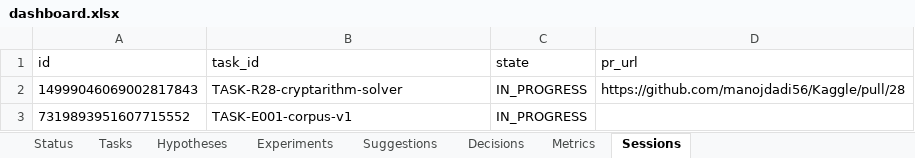
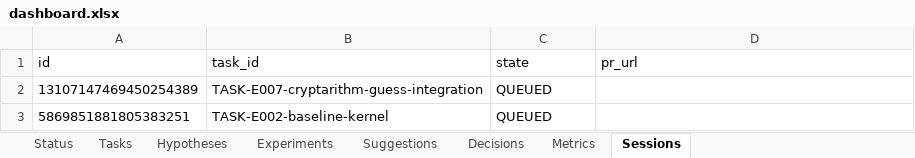
Before and after one commit to manojdadi56/Kaggle, an Excel workbook: state/dashboard.xlsx, sheet Sessions, drawn as a sheet; values as stored, in another font and other column widths than the file's, no borders; removed rows and columns are numbered as before the commit, all else as after; the diff names each change by its address in the sheet, - before the commit and + after, or states it on an @@ line.

Commit message:
tick RUN-20260530-111600: E-001 corpus + R28 cryptarithm MERGED; E-002 baseline + E-007 cryptarithm_guess DISPATCHED
Auto-merged via R-007:
  PR #30 E-001-corpus-v1 (build_corpus.py + winner build_datum mask convention)
  PR #28 R28 cryptarithm solver (Z3 constraint propagation - elegant)

Promoter fix verified — promote_backlog now correctly handles BLOCKED -> READY
when parents are DONE. Single call promoted both E-002 (was BLOCKED on E-001)
and E-007 (was BLOCKED on R28). Both dispatched to Jules:
  TASK-E002-baseline-kernel             -> session 5869851881805383251
  TASK-E007-cryptarithm-guess-integration -> session 13107147469450254389

This is the Phase-C kickoff. E-002 is the winner-faithful baseline: rank=32,
alpha=64, 1 epoch, LinearDecay 2e-5->1e-5, Mamba+attention LoRA targets
(validated by E-PRECOND last tick).

Remaining 6 ablation children (E-003 rank16, E-004 2-epoch, E-005 curriculum,
E-006 select2reason, E-008 logprob-filter, E-009 synthesis) correctly BLOCKED
on E-002 by design — will unblock in parallel when E-002 lands.

Ledger: 18 hypotheses, 10 experiments, 47 tasks
(24 DONE / 2 IN_PROGRESS / 6 BLOCKED / 0 READY / 15 SUPERSEDED). 115 green.

```diff
--- a/state/dashboard.xlsx (sheet Sessions)
+++ b/state/dashboard.xlsx (sheet Sessions)
-row 2: 14999046069002817843 | TASK-R28-cryptarithm-solver | IN_PROGRESS | https://github.com/manojdadi56/Kaggle/pull/28
-row 3: 7319893951607715552 | TASK-E001-corpus-v1 | IN_PROGRESS
+row 2: 13107147469450254389 | TASK-E007-cryptarithm-guess-integration | QUEUED
+row 3: 5869851881805383251 | TASK-E002-baseline-kernel | QUEUED
```
Also changed, not shown: sheet Tasks, sheet Status, 4 other files.
